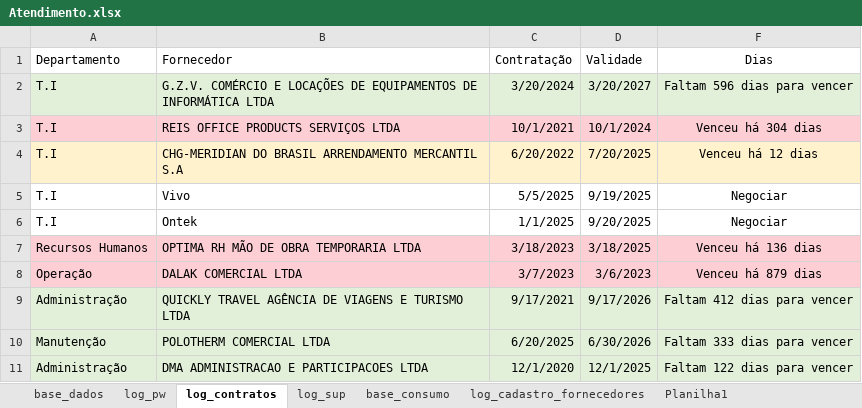
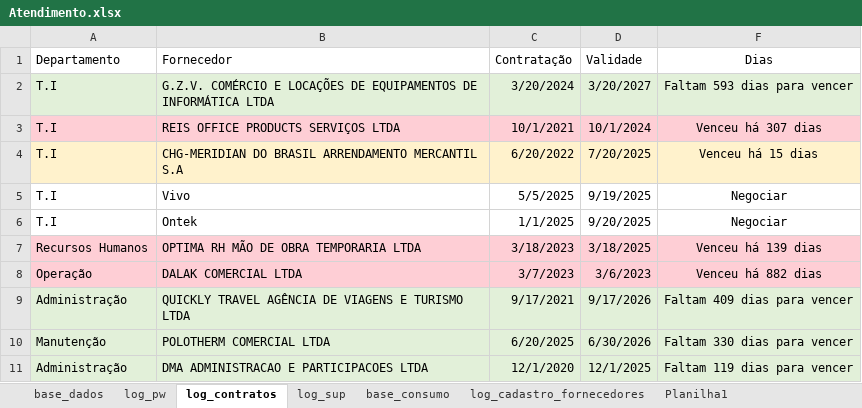
Before and after one commit to beto4lves/app-visualizacao, an Excel workbook: Atendimento.xlsx, sheet log_contratos, drawn as a sheet; values as stored, in another font and other column widths than the file's, no borders; conditional formats and table styles not drawn; the diff names each change by its address in the sheet, - before the commit and + after, or states it on an @@ line.

```diff
--- a/Atendimento.xlsx (sheet log_contratos)
+++ b/Atendimento.xlsx (sheet log_contratos)
-F2 (Dias): Faltam 596 dias para vencer
+F2 (Dias): Faltam 593 dias para vencer
-F3 (Dias): Venceu há 304 dias
+F3 (Dias): Venceu há 307 dias
-F4 (Dias): Venceu há 12 dias
+F4 (Dias): Venceu há 15 dias
-F7 (Dias): Venceu há 136 dias
+F7 (Dias): Venceu há 139 dias
-F8 (Dias): Venceu há 879 dias
+F8 (Dias): Venceu há 882 dias
-F9 (Dias): Faltam 412 dias para vencer
+F9 (Dias): Faltam 409 dias para vencer
-F10 (Dias): Faltam 333 dias para vencer
+F10 (Dias): Faltam 330 dias para vencer
-F11 (Dias): Faltam 122 dias para vencer
+F11 (Dias): Faltam 119 dias para vencer
```
Also changed, not shown: sheet base_dados, formulas that keep their value, hidden cells.
